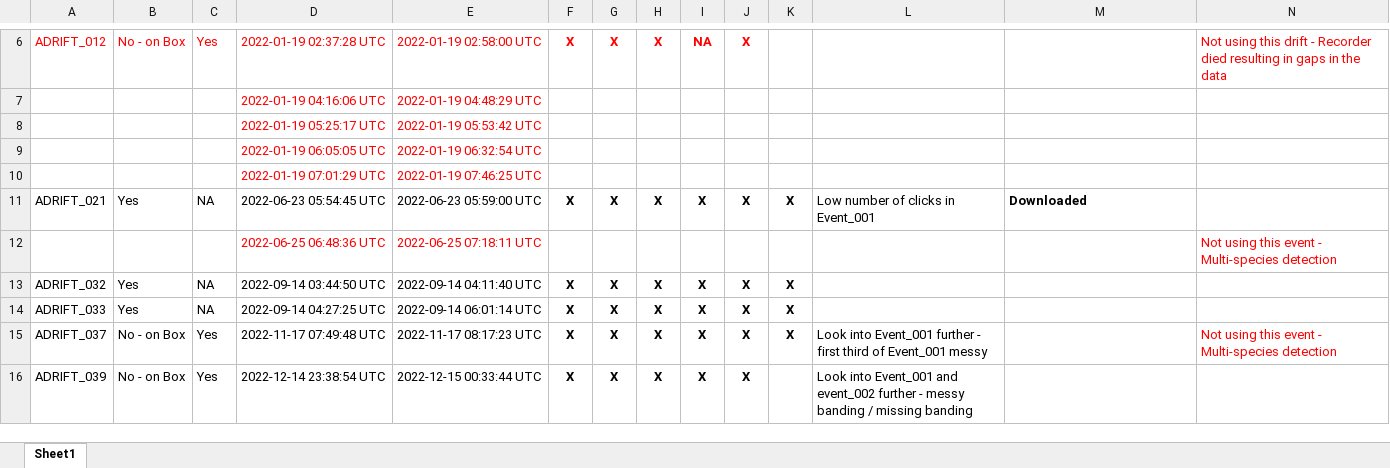
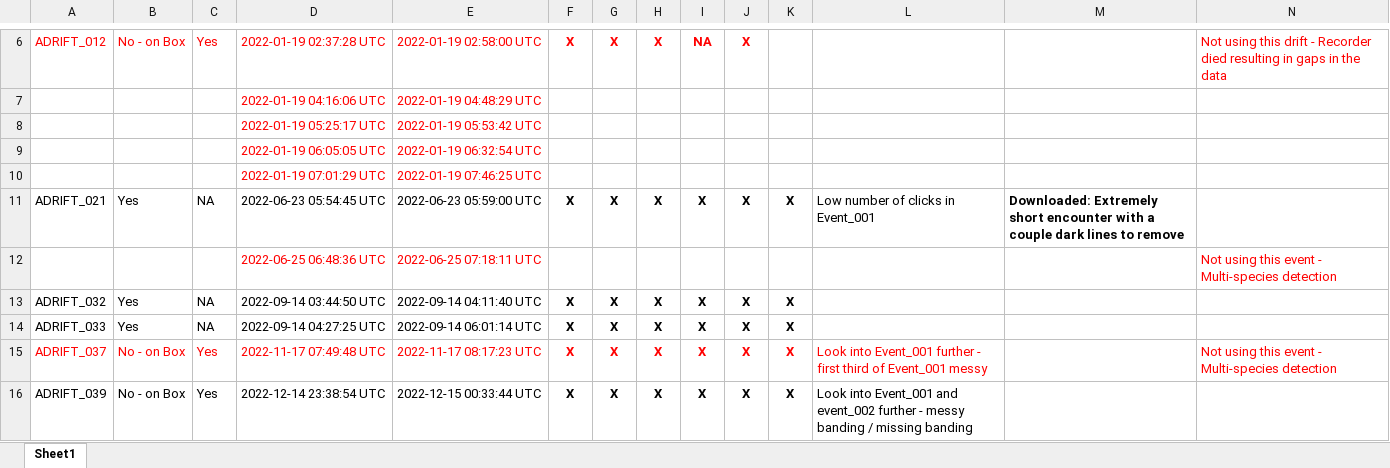
Before and after one commit to asimonis/Rissos_Geographic_Variation, an Excel workbook: Analysis_Progress.xlsx, sheet Sheet1, drawn as a sheet; only a part is shown, gaps mark what is left out; values as stored, in another font and other column widths than the file's, no borders; the diff covers the shown part only; the diff names each change by its address in the sheet, - before the commit and + after, or states it on an @@ line.

Commit message:
Update Analysis_Progress.xlsx

```diff
--- a/Analysis_Progress.xlsx (sheet Sheet1)
+++ b/Analysis_Progress.xlsx (sheet Sheet1)
-M11: Downloaded
+M11: Downloaded: Extremely short encounter with a couple dark lines to remove
-A15:L15 text colour: black
+A15:L15 text colour: #FF0000
-K16: (empty)
+K16: X
```
Also changed, not shown: 7 edited cells and cell formats elsewhere in this sheet.
